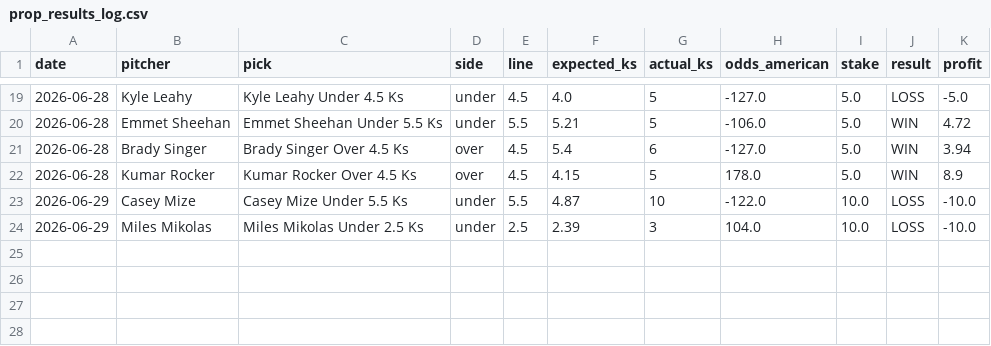
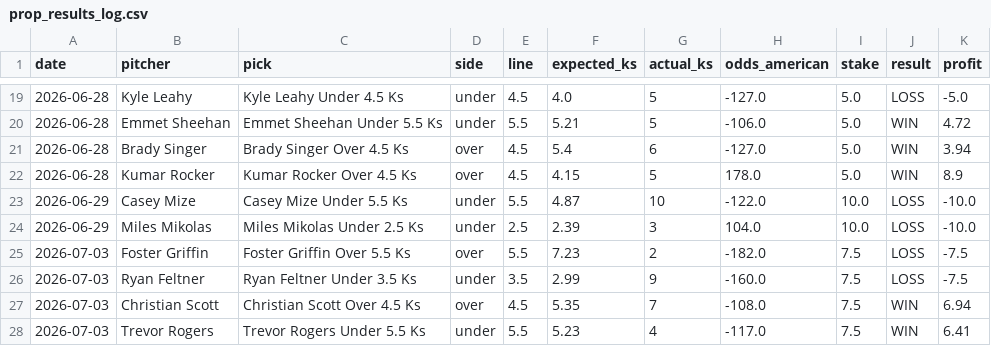
Before and after one commit to elrey72011/ParlayPicker, a CSV file: data/prop_results/prop_results_log.csv, drawn as a sheet; only a part is shown, gaps mark what is left out; the diff names each change by its address in the sheet, - before the commit and + after, or states it on an @@ line.

```diff
--- a/data/prop_results/prop_results_log.csv
+++ b/data/prop_results/prop_results_log.csv
+row 25: 2026-07-03 | Foster Griffin | Foster Griffin Over 5.5 Ks | over | 5.5 | 7.23 | 2 | -182.0 | 7.5 | LOSS | -7.5
+row 26: 2026-07-03 | Ryan Feltner | Ryan Feltner Under 3.5 Ks | under | 3.5 | 2.99 | 9 | -160.0 | 7.5 | LOSS | -7.5
+row 27: 2026-07-03 | Christian Scott | Christian Scott Over 4.5 Ks | over | 4.5 | 5.35 | 7 | -108.0 | 7.5 | WIN | 6.94
+row 28: 2026-07-03 | Trevor Rogers | Trevor Rogers Under 5.5 Ks | under | 5.5 | 5.23 | 4 | -117.0 | 7.5 | WIN | 6.41
```
Also changed, not shown: 3 other files.
